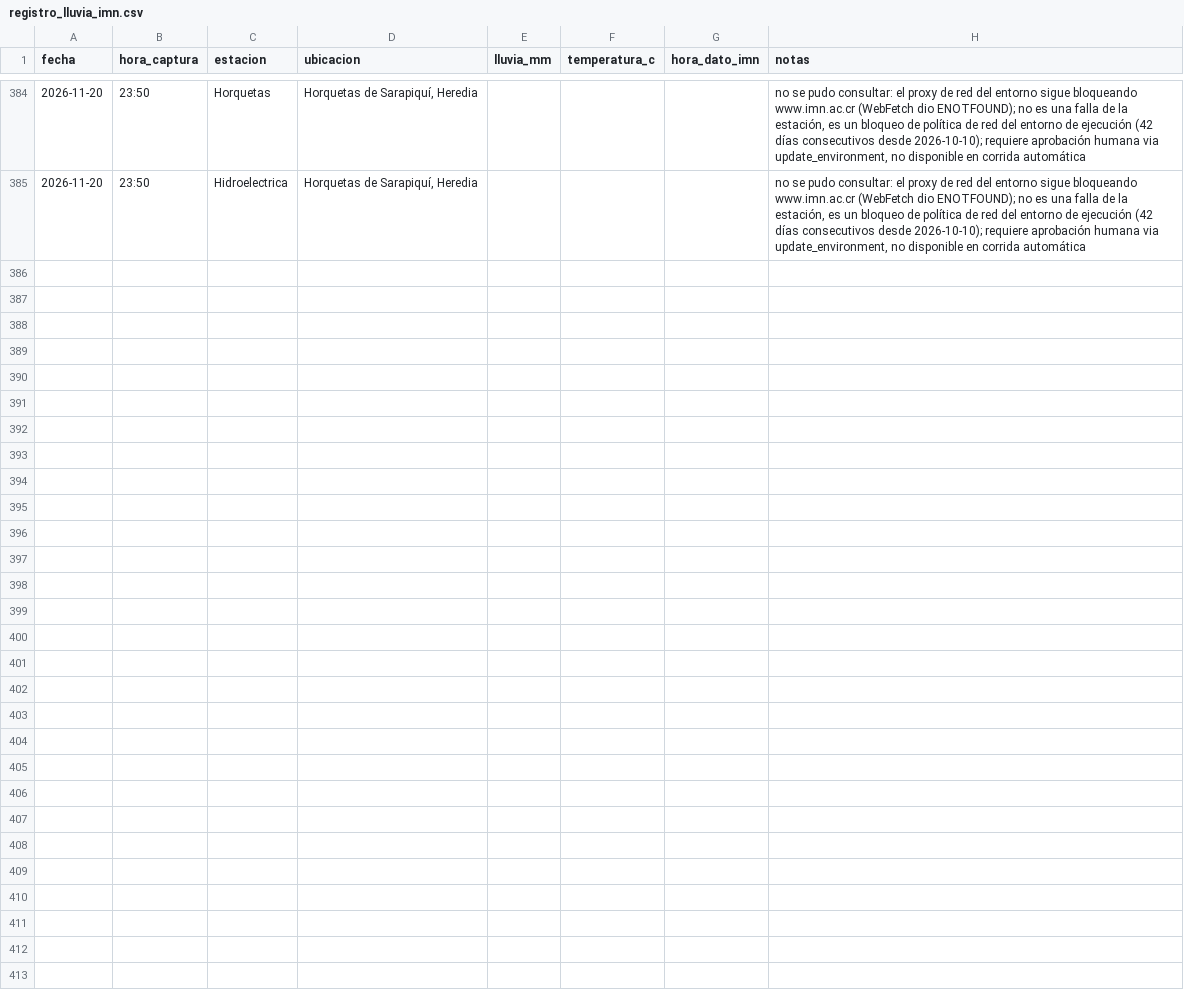
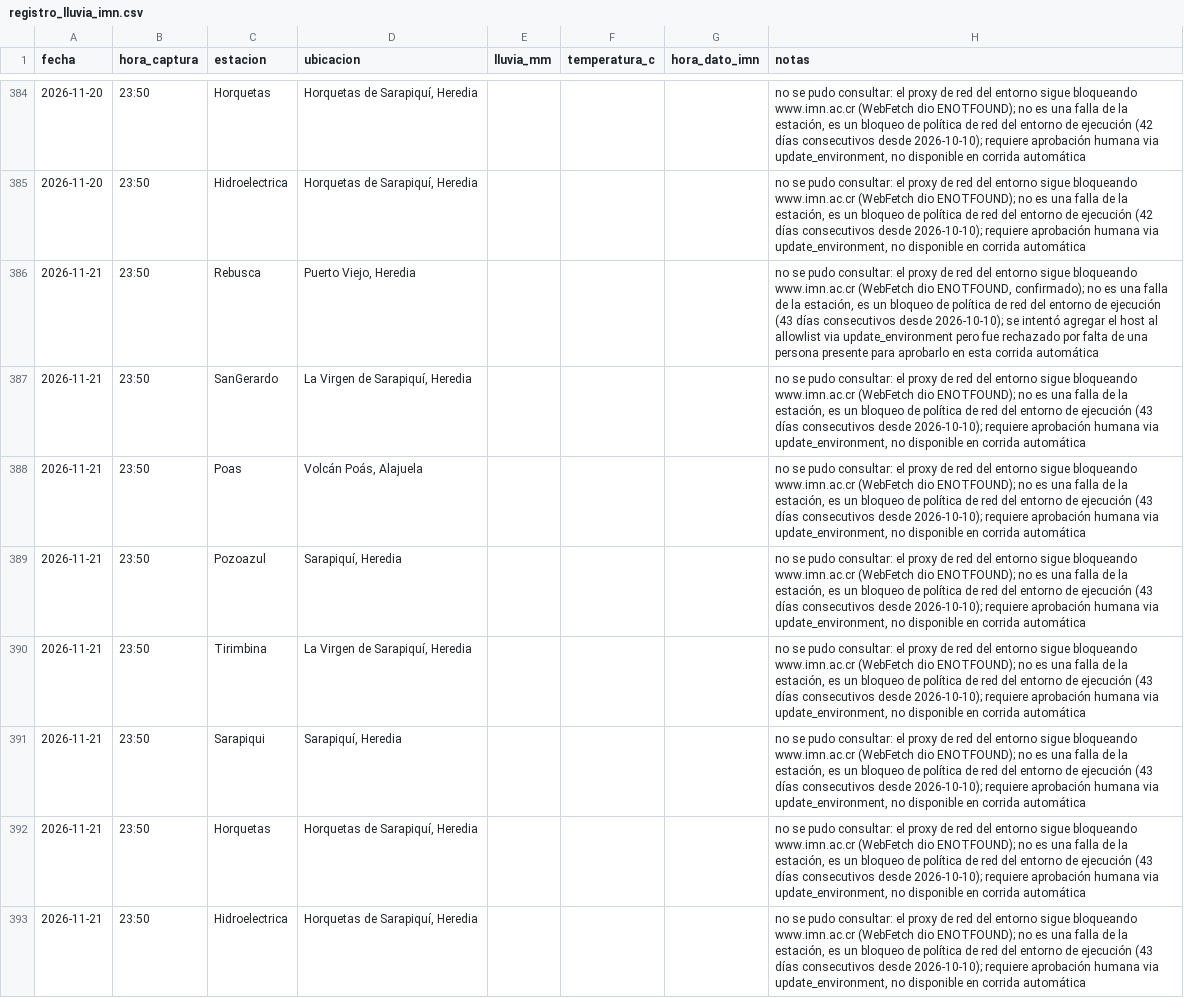
Before and after one commit to robertoico06-dev/imn-lluvia, a CSV file: registro_lluvia_imn.csv, drawn as a sheet; only a part is shown, gaps mark what is left out; the diff names each change by its address in the sheet, - before the commit and + after, or states it on an @@ line.

```diff
--- a/registro_lluvia_imn.csv
+++ b/registro_lluvia_imn.csv
+row 386: 2026-11-21 | 23:50 | Rebusca | Puerto Viejo, Heredia |  |  |  | no se pudo consultar: el proxy de red del entorno sigue bloqueando www.imn.ac.cr (WebFetch dio ENOTFOUND, confirmado); no es una falla de la estación, es un bloqueo de política de red del entorno de ejecución (43 días consecutivos desde 2026-10-10); se intentó agregar el host al allowlist via update_environment pero fue rechazado por falta de una persona presente para aprobarlo en esta corrida automática
+row 387: 2026-11-21 | 23:50 | SanGerardo | La Virgen de Sarapiquí, Heredia |  |  |  | no se pudo consultar: el proxy de red del entorno sigue bloqueando www.imn.ac.cr (WebFetch dio ENOTFOUND); no es una falla de la estación, es un bloqueo de política de red del entorno de ejecución (43 días consecutivos desde 2026-10-10); requiere aprobación humana via update_environment, no disponible en corrida automática
+row 388: 2026-11-21 | 23:50 | Poas | Volcán Poás, Alajuela |  |  |  | no se pudo consultar: el proxy de red del entorno sigue bloqueando www.imn.ac.cr (WebFetch dio ENOTFOUND); no es una falla de la estación, es un bloqueo de política de red del entorno de ejecución (43 días consecutivos desde 2026-10-10); requiere aprobación humana via update_environment, no disponible en corrida automática
+row 389: 2026-11-21 | 23:50 | Pozoazul | Sarapiquí, Heredia |  |  |  | no se pudo consultar: el proxy de red del entorno sigue bloqueando www.imn.ac.cr (WebFetch dio ENOTFOUND); no es una falla de la estación, es un bloqueo de política de red del entorno de ejecución (43 días consecutivos desde 2026-10-10); requiere aprobación humana via update_environment, no disponible en corrida automática
+row 390: 2026-11-21 | 23:50 | Tirimbina | La Virgen de Sarapiquí, Heredia |  |  |  | no se pudo consultar: el proxy de red del entorno sigue bloqueando www.imn.ac.cr (WebFetch dio ENOTFOUND); no es una falla de la estación, es un bloqueo de política de red del entorno de ejecución (43 días consecutivos desde 2026-10-10); requiere aprobación humana via update_environment, no disponible en corrida automática
+row 391: 2026-11-21 | 23:50 | Sarapiqui | Sarapiquí, Heredia |  |  |  | no se pudo consultar: el proxy de red del entorno sigue bloqueando www.imn.ac.cr (WebFetch dio ENOTFOUND); no es una falla de la estación, es un bloqueo de política de red del entorno de ejecución (43 días consecutivos desde 2026-10-10); requiere aprobación humana via update_environment, no disponible en corrida automática
+row 392: 2026-11-21 | 23:50 | Horquetas | Horquetas de Sarapiquí, Heredia |  |  |  | no se pudo consultar: el proxy de red del entorno sigue bloqueando www.imn.ac.cr (WebFetch dio ENOTFOUND); no es una falla de la estación, es un bloqueo de política de red del entorno de ejecución (43 días consecutivos desde 2026-10-10); requiere aprobación humana via update_environment, no disponible en corrida automática
+row 393: 2026-11-21 | 23:50 | Hidroelectrica | Horquetas de Sarapiquí, Heredia |  |  |  | no se pudo consultar: el proxy de red del entorno sigue bloqueando www.imn.ac.cr (WebFetch dio ENOTFOUND); no es una falla de la estación, es un bloqueo de política de red del entorno de ejecución (43 días consecutivos desde 2026-10-10); requiere aprobación humana via update_environment, no disponible en corrida automática
```
